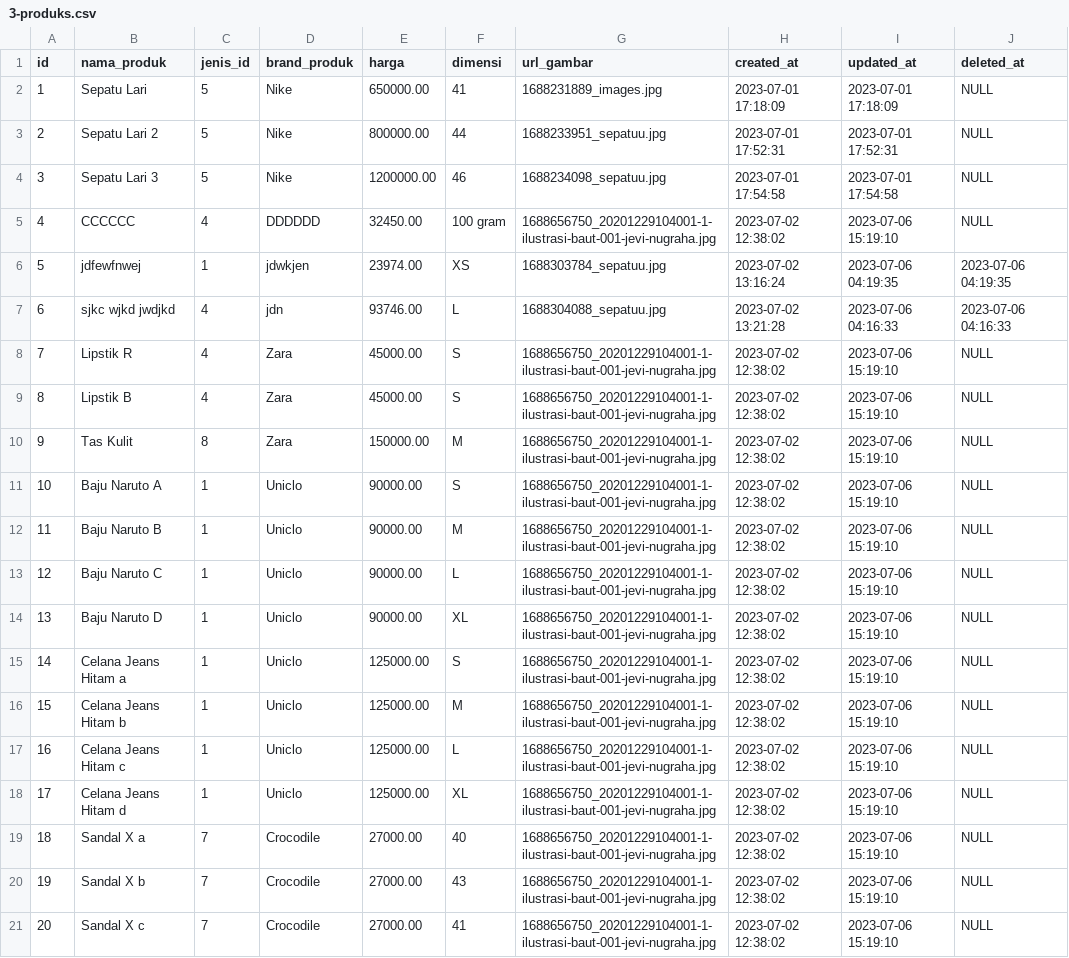
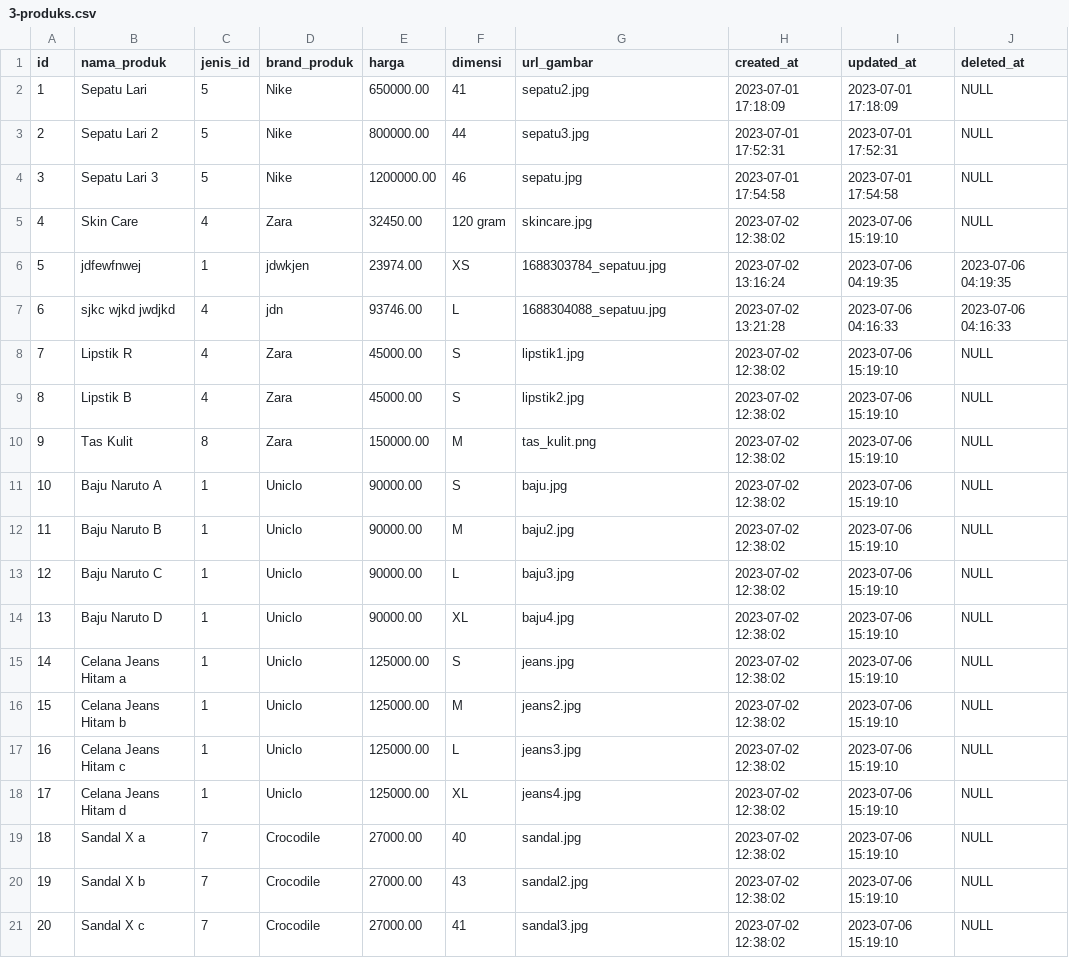
Before and after one commit to Snahfu/fashionbrandWFP, a CSV file: database/data/3-produks.csv, drawn as a sheet.

Commit message:
finalisasi seeder dan gambar

```diff
--- a/database/data/3-produks.csv
+++ b/database/data/3-produks.csv
@@ -1,21 +1,21 @@
 "id","nama_produk","jenis_id","brand_produk","harga","dimensi","url_gambar","created_at","updated_at","deleted_at"
-"1","Sepatu Lari","5","Nike","650000.00","41","1688231889_images.jpg","2023-07-01 17:18:09","2023-07-01 17:18:09",NULL
-"2","Sepatu Lari 2","5","Nike","800000.00","44","1688233951_sepatuu.jpg","2023-07-01 17:52:31","2023-07-01 17:52:31",NULL
-"3","Sepatu Lari 3","5","Nike","1200000.00","46","1688234098_sepatuu.jpg","2023-07-01 17:54:58","2023-07-01 17:54:58",NULL
-"4","CCCCCC","4","DDDDDD","32450.00","100 gram","1688656750_20201229104001-1-ilustrasi-baut-001-jevi-nugraha.jpg","2023-07-02 12:38:02","2023-07-06 15:19:10",NULL
+"1","Sepatu Lari","5","Nike","650000.00","41","sepatu2.jpg","2023-07-01 17:18:09","2023-07-01 17:18:09",NULL
+"2","Sepatu Lari 2","5","Nike","800000.00","44","sepatu3.jpg","2023-07-01 17:52:31","2023-07-01 17:52:31",NULL
+"3","Sepatu Lari 3","5","Nike","1200000.00","46","sepatu.jpg","2023-07-01 17:54:58","2023-07-01 17:54:58",NULL
+"4","Skin Care","4","Zara","32450.00","120 gram","skincare.jpg","2023-07-02 12:38:02","2023-07-06 15:19:10",NULL
 "5","jdfewfnwej","1","jdwkjen","23974.00","XS","1688303784_sepatuu.jpg","2023-07-02 13:16:24","2023-07-06 04:19:35","2023-07-06 04:19:35"
 "6","sjkc wjkd jwdjkd","4","jdn","93746.00","L","1688304088_sepatuu.jpg","2023-07-02 13:21:28","2023-07-06 04:16:33","2023-07-06 04:16:33"
-"7","Lipstik R","4","Zara","45000.00","S","1688656750_20201229104001-1-ilustrasi-baut-001-jevi-nugraha.jpg","2023-07-02 12:38:02","2023-07-06 15:19:10",NULL
-"8","Lipstik B","4","Zara","45000.00","S","1688656750_20201229104001-1-ilustrasi-baut-001-jevi-nugraha.jpg","2023-07-02 12:38:02","2023-07-06 15:19:10",NULL
-"9","Tas Kulit","8","Zara","150000.00","M","1688656750_20201229104001-1-ilustrasi-baut-001-jevi-nugraha.jpg","2023-07-02 12:38:02","2023-07-06 15:19:10",NULL
-"10","Baju Naruto A","1","Uniclo","90000.00","S","1688656750_20201229104001-1-ilustrasi-baut-001-jevi-nugraha.jpg","2023-07-02 12:38:02","2023-07-06 15:19:10",NULL
-"11","Baju Naruto B","1","Uniclo","90000.00","M","1688656750_20201229104001-1-ilustrasi-baut-001-jevi-nugraha.jpg","2023-07-02 12:38:02","2023-07-06 15:19:10",NULL
-"12","Baju Naruto C","1","Uniclo","90000.00","L","1688656750_20201229104001-1-ilustrasi-baut-001-jevi-nugraha.jpg","2023-07-02 12:38:02","2023-07-06 15:19:10",NULL
-"13","Baju Naruto D","1","Uniclo","90000.00","XL","1688656750_20201229104001-1-ilustrasi-baut-001-jevi-nugraha.jpg","2023-07-02 12:38:02","2023-07-06 15:19:10",NULL
-"14","Celana Jeans Hitam a","1","Uniclo","125000.00","S","1688656750_20201229104001-1-ilustrasi-baut-001-jevi-nugraha.jpg","2023-07-02 12:38:02","2023-07-06 15:19:10",NULL
-"15","Celana Jeans Hitam b","1","Uniclo","125000.00","M","1688656750_20201229104001-1-ilustrasi-baut-001-jevi-nugraha.jpg","2023-07-02 12:38:02","2023-07-06 15:19:10",NULL
-"16","Celana Jeans Hitam c","1","Uniclo","125000.00","L","1688656750_20201229104001-1-ilustrasi-baut-001-jevi-nugraha.jpg","2023-07-02 12:38:02","2023-07-06 15:19:10",NULL
-"17","Celana Jeans Hitam d","1","Uniclo","125000.00","XL","1688656750_20201229104001-1-ilustrasi-baut-001-jevi-nugraha.jpg","2023-07-02 12:38:02","2023-07-06 15:19:10",NULL
-"18","Sandal X a","7","Crocodile","27000.00","40","1688656750_20201229104001-1-ilustrasi-baut-001-jevi-nugraha.jpg","2023-07-02 12:38:02","2023-07-06 15:19:10",NULL
-"19","Sandal X b","7","Crocodile","27000.00","43","1688656750_20201229104001-1-ilustrasi-baut-001-jevi-nugraha.jpg","2023-07-02 12:38:02","2023-07-06 15:19:10",NULL
-"20","Sandal X c","7","Crocodile","27000.00","41","1688656750_20201229104001-1-ilustrasi-baut-001-jevi-nugraha.jpg","2023-07-02 12:38:02","2023-07-06 15:19:10",NULL
+"7","Lipstik R","4","Zara","45000.00","S","lipstik1.jpg","2023-07-02 12:38:02","2023-07-06 15:19:10",NULL
+"8","Lipstik B","4","Zara","45000.00","S","lipstik2.jpg","2023-07-02 12:38:02","2023-07-06 15:19:10",NULL
+"9","Tas Kulit","8","Zara","150000.00","M","tas_kulit.png","2023-07-02 12:38:02","2023-07-06 15:19:10",NULL
+"10","Baju Naruto A","1","Uniclo","90000.00","S","baju.jpg","2023-07-02 12:38:02","2023-07-06 15:19:10",NULL
+"11","Baju Naruto B","1","Uniclo","90000.00","M","baju2.jpg","2023-07-02 12:38:02","2023-07-06 15:19:10",NULL
+"12","Baju Naruto C","1","Uniclo","90000.00","L","baju3.jpg","2023-07-02 12:38:02","2023-07-06 15:19:10",NULL
+"13","Baju Naruto D","1","Uniclo","90000.00","XL","baju4.jpg","2023-07-02 12:38:02","2023-07-06 15:19:10",NULL
+"14","Celana Jeans Hitam a","1","Uniclo","125000.00","S","jeans.jpg","2023-07-02 12:38:02","2023-07-06 15:19:10",NULL
+"15","Celana Jeans Hitam b","1","Uniclo","125000.00","M","jeans2.jpg","2023-07-02 12:38:02","2023-07-06 15:19:10",NULL
+"16","Celana Jeans Hitam c","1","Uniclo","125000.00","L","jeans3.jpg","2023-07-02 12:38:02","2023-07-06 15:19:10",NULL
+"17","Celana Jeans Hitam d","1","Uniclo","125000.00","XL","jeans4.jpg","2023-07-02 12:38:02","2023-07-06 15:19:10",NULL
+"18","Sandal X a","7","Crocodile","27000.00","40","sandal.jpg","2023-07-02 12:38:02","2023-07-06 15:19:10",NULL
+"19","Sandal X b","7","Crocodile","27000.00","43","sandal2.jpg","2023-07-02 12:38:02","2023-07-06 15:19:10",NULL
+"20","Sandal X c","7","Crocodile","27000.00","41","sandal3.jpg","2023-07-02 12:38:02","2023-07-06 15:19:10",NULL
```
Also changed, not shown: 30 other files.
